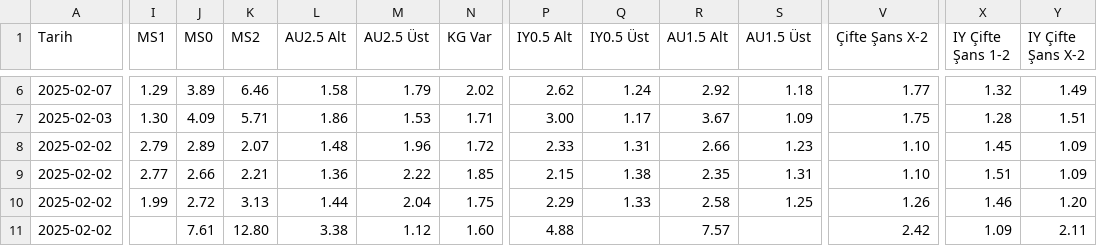
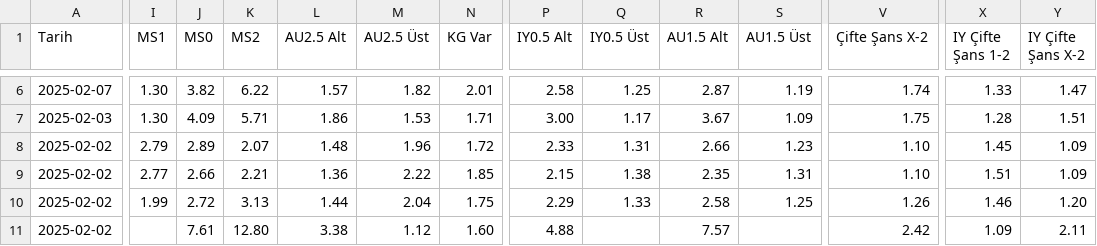
Before and after one commit to analysematchodds/match_odds_csv, a CSV file: laliga.csv, drawn as a sheet; only a part is shown, gaps mark what is left out; the diff covers the shown part only; the diff names each change by its address in the sheet, - before the commit and + after, or states it on an @@ line.

Commit message:
Update matchodds.csv

```diff
--- a/laliga.csv
+++ b/laliga.csv
-I6 (MS1): 1.29
+I6 (MS1): 1.30
-J6 (MS0): 3.89
+J6 (MS0): 3.82
-K6 (MS2): 6.46
+K6 (MS2): 6.22
-L6 (AU2.5 Alt): 1.58
+L6 (AU2.5 Alt): 1.57
-M6 (AU2.5 Üst): 1.79
+M6 (AU2.5 Üst): 1.82
-N6 (KG Var): 2.02
+N6 (KG Var): 2.01
-P6 (IY0.5 Alt): 2.62
+P6 (IY0.5 Alt): 2.58
-Q6 (IY0.5 Üst): 1.24
+Q6 (IY0.5 Üst): 1.25
-R6 (AU1.5 Alt): 2.92
+R6 (AU1.5 Alt): 2.87
-S6 (AU1.5 Üst): 1.18
+S6 (AU1.5 Üst): 1.19
-V6 (Çifte Şans X-2): 1.77
+V6 (Çifte Şans X-2): 1.74
-X6 (IY Çifte Şans 1-2): 1.32
+X6 (IY Çifte Şans 1-2): 1.33
-Y6 (IY Çifte Şans X-2): 1.49
+Y6 (IY Çifte Şans X-2): 1.47
```
Also changed, not shown: 105 edited cells elsewhere in this file.
